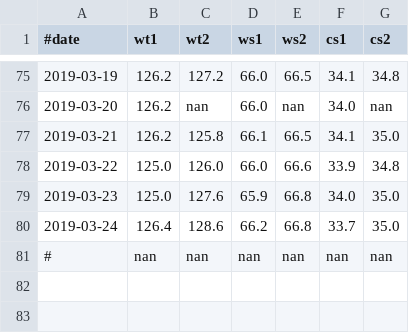
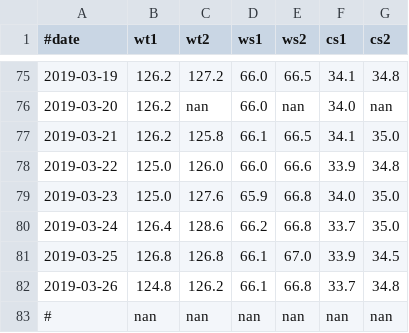
Before and after one commit to lguangyu/MySympWeightNotes, a CSV file: plan_2019-03.data.csv, drawn as a sheet; only a part is shown, gaps mark what is left out.

Commit message:
2019-03-26

```diff
--- a/plan_2019-03.data.csv
+++ b/plan_2019-03.data.csv
@@ -80,2 +80,4 @@
 2019-03-24,126.4,128.6,66.2,66.8,33.7,35.0
+2019-03-25,126.8,126.8,66.1,67.0,33.9,34.5
+2019-03-26,124.8,126.2,66.1,66.8,33.7,34.8
 #,nan,nan,nan,nan,nan,nan
```
